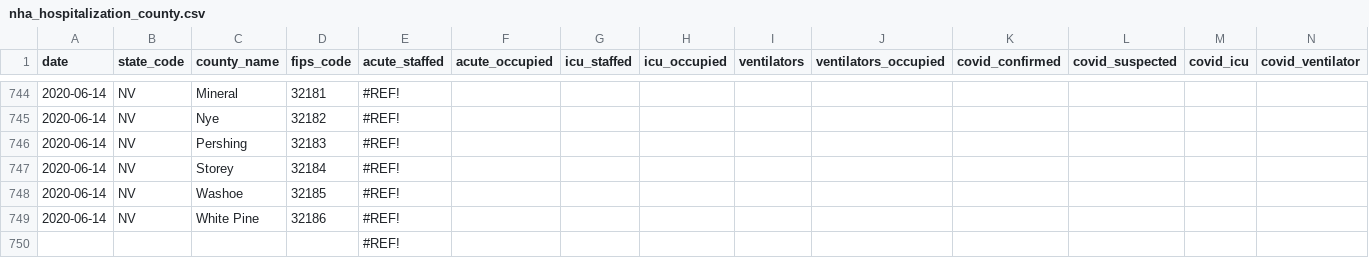
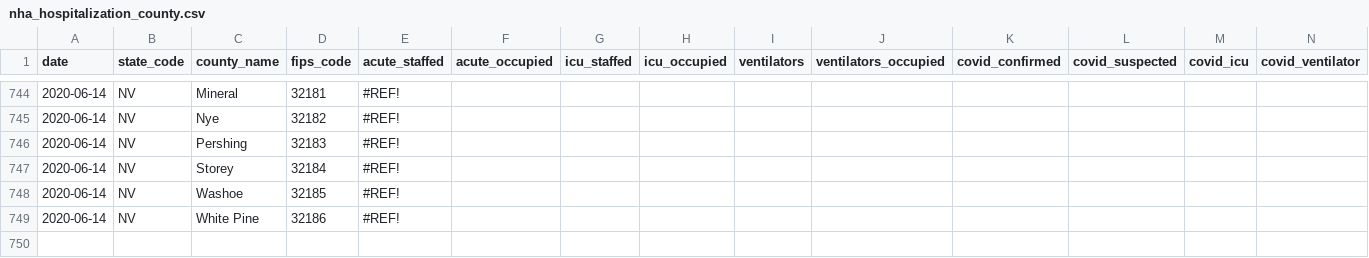
Before and after one commit to bschram/covid-data-public, a CSV file: data/misc/nha_hospitalization_county.csv, drawn as a sheet; only a part is shown, gaps mark what is left out; the diff names each change by its address in the sheet, - before the commit and + after, or states it on an @@ line.

Commit message:
skip rows without a value in the date column. add row number when logging warnings parsing the google doc. (#67)
## This PR

* skip rows without a value in the date column. This fixes the ` AssertionError: assert {nan, 'NV'} == {'NV'}` error Brett found
* add row number when logging warnings parsing the google doc.

```diff
--- a/data/misc/nha_hospitalization_county.csv
+++ b/data/misc/nha_hospitalization_county.csv
-row 750:  |  |  |  | #REF!
```
Also changed, not shown: 1 other file.
